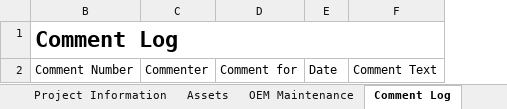
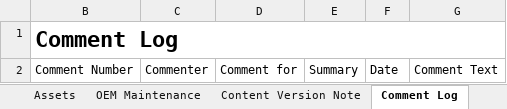
Before and after one commit to TW-ASMP/EIW, an Excel workbook: 13040-WMS-EIW_for_THC.xlsx, sheet Comment Log, drawn as a sheet; values as stored, in another font and other column widths than the file's, no borders; table styles not drawn; the diff names each change by its address in the sheet, - before the commit and + after, or states it on an @@ line.

Commit message:
revised THC-EIW see detail
- used THC Boiler building EIW as base ver
- added a new sheet EIW_Ver to track which release the file was made for.

```diff
--- a/13040-WMS-EIW_for_THC.xlsx (sheet Comment Log)
+++ b/13040-WMS-EIW_for_THC.xlsx (sheet Comment Log)
+sheet tab: Content Version Note
+column E, row 2: Summary
```
Also changed, not shown: sheet Assets, sheet Project Information, other sheet tabs, hidden cells, charts or pictures.
